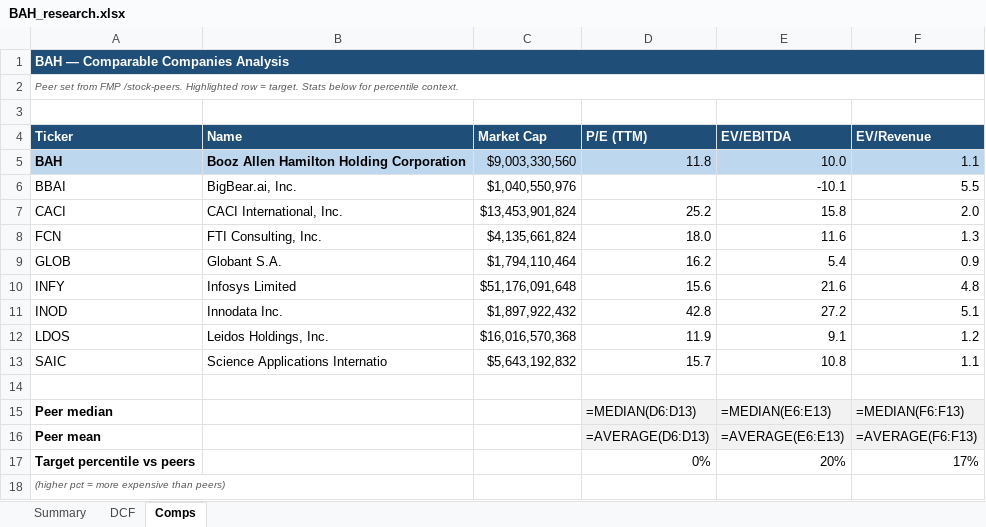
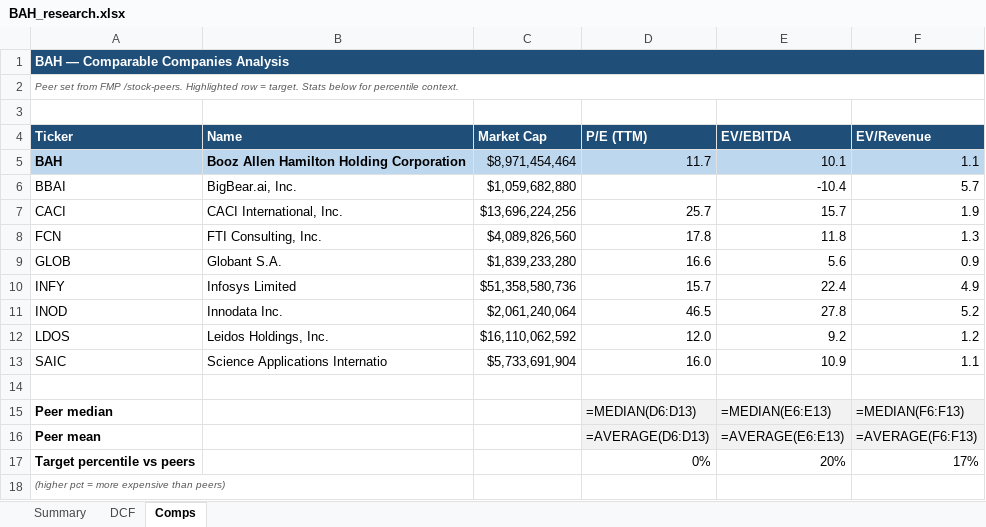
Before and after one commit to fawzisaldana-glitch/stock-alert-app, an Excel workbook: app/reports/BAH_research.xlsx, sheet Comps, drawn as a sheet; values as stored, in another font and other column widths than the file's, no borders; formulas without a stored value are shown as written; the diff names each change by its address in the sheet, - before the commit and + after, or states it on an @@ line.

```diff
--- a/app/reports/BAH_research.xlsx (sheet Comps)
+++ b/app/reports/BAH_research.xlsx (sheet Comps)
-C5 (Market Cap): $9,003,330,560
+C5 (Market Cap): $8,971,454,464
-D5 (P/E (TTM)): 11.8
+D5 (P/E (TTM)): 11.7
-E5 (EV/EBITDA): 10.0
+E5 (EV/EBITDA): 10.1
-C6 (Market Cap): $1,040,550,976
+C6 (Market Cap): $1,059,682,880
-E6 (EV/EBITDA): -10.1
+E6 (EV/EBITDA): -10.4
-F6 (EV/Revenue): 5.5
+F6 (EV/Revenue): 5.7
-C7 (Market Cap): $13,453,901,824
+C7 (Market Cap): $13,696,224,256
-D7 (P/E (TTM)): 25.2
+D7 (P/E (TTM)): 25.7
-E7 (EV/EBITDA): 15.8
+E7 (EV/EBITDA): 15.7
-F7 (EV/Revenue): 2.0
+F7 (EV/Revenue): 1.9
-C8 (Market Cap): $4,135,661,824
+C8 (Market Cap): $4,089,826,560
-D8 (P/E (TTM)): 18.0
+D8 (P/E (TTM)): 17.8
-E8 (EV/EBITDA): 11.6
+E8 (EV/EBITDA): 11.8
-C9 (Market Cap): $1,794,110,464
+C9 (Market Cap): $1,839,233,280
-D9 (P/E (TTM)): 16.2
+D9 (P/E (TTM)): 16.6
-E9 (EV/EBITDA): 5.4
+E9 (EV/EBITDA): 5.6
-C10 (Market Cap): $51,176,091,648
+C10 (Market Cap): $51,358,580,736
-D10 (P/E (TTM)): 15.6
+D10 (P/E (TTM)): 15.7
-E10 (EV/EBITDA): 21.6
+E10 (EV/EBITDA): 22.4
-F10 (EV/Revenue): 4.8
+F10 (EV/Revenue): 4.9
-C11 (Market Cap): $1,897,922,432
+C11 (Market Cap): $2,061,240,064
-D11 (P/E (TTM)): 42.8
+D11 (P/E (TTM)): 46.5
-E11 (EV/EBITDA): 27.2
+E11 (EV/EBITDA): 27.8
-F11 (EV/Revenue): 5.1
+F11 (EV/Revenue): 5.2
-C12 (Market Cap): $16,016,570,368
+C12 (Market Cap): $16,110,062,592
-D12 (P/E (TTM)): 11.9
+D12 (P/E (TTM)): 12.0
-E12 (EV/EBITDA): 9.1
+E12 (EV/EBITDA): 9.2
-C13 (Market Cap): $5,643,192,832
+C13 (Market Cap): $5,733,691,904
-D13 (P/E (TTM)): 15.7
+D13 (P/E (TTM)): 16.0
-E13 (EV/EBITDA): 10.8
+E13 (EV/EBITDA): 10.9
```
Also changed, not shown: sheet Summary, sheet DCF, app/reports/GXXM_research.xlsx, app/reports/NONE_research.xlsx, 11 other files.
